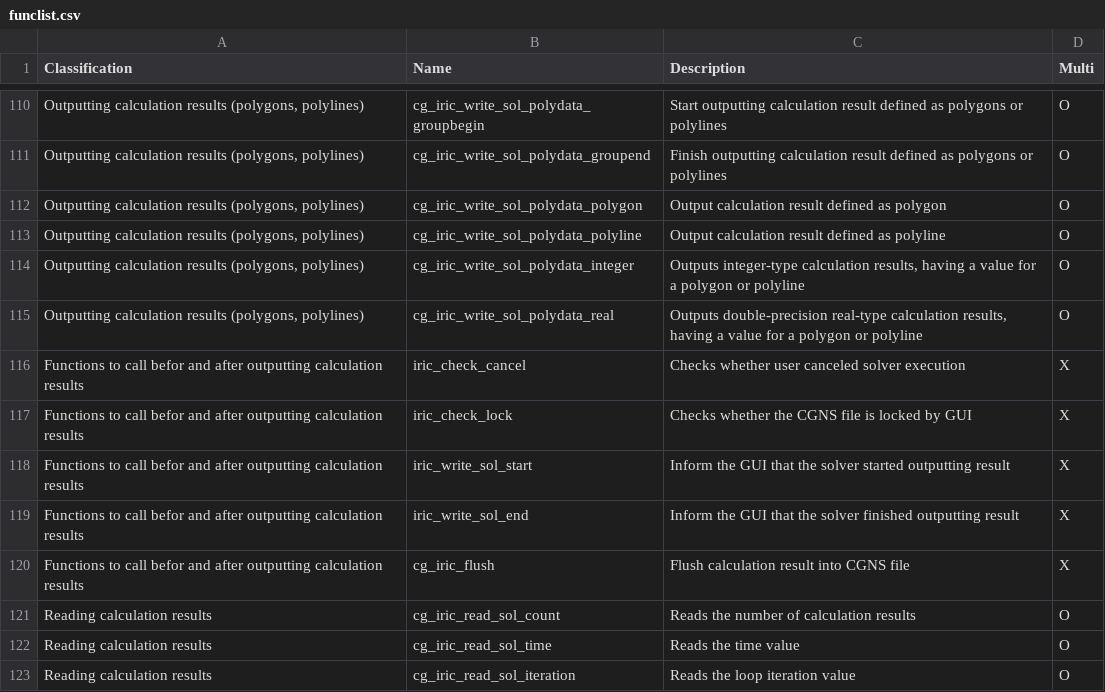
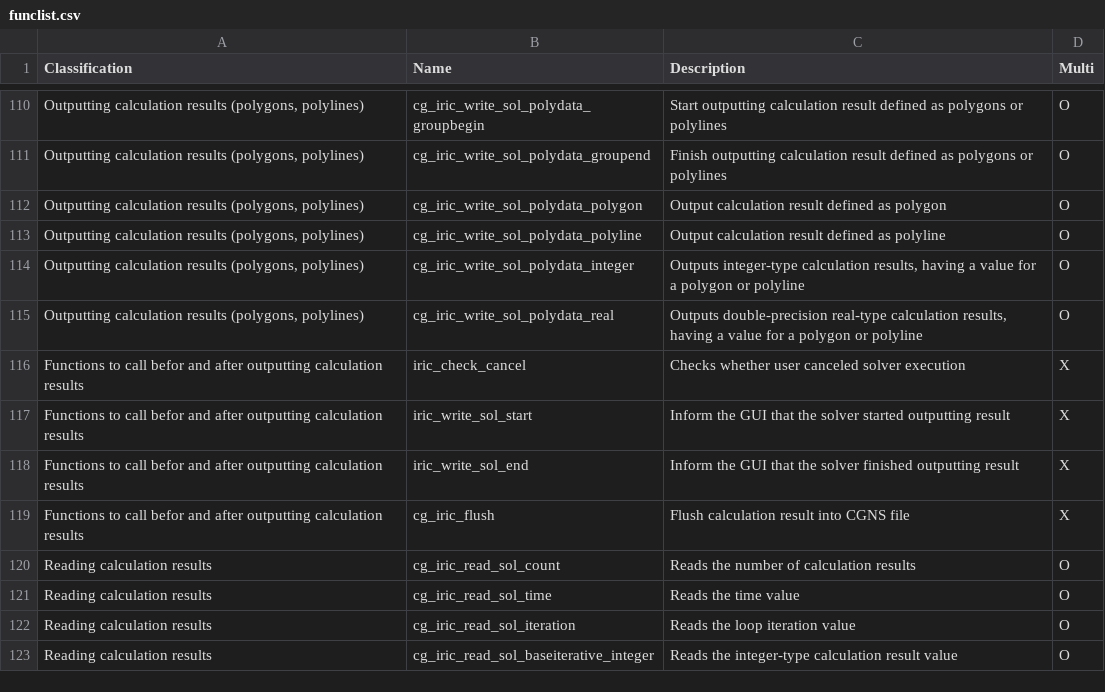
Before and after one commit to i-RIC/solver_dev_manual, a CSV file: source/06/03/funclist.csv, drawn as a sheet; only a part is shown, gaps mark what is left out; the shorter side is filled out with more unchanged rows; the diff names each change by its address in the sheet, - before the commit and + after, or states it on an @@ line.

Commit message:
iric_check_lock removed

```diff
--- a/source/06/03/funclist.csv
+++ b/source/06/03/funclist.csv
-row 117: Functions to call befor and after outputting calculation results | iric_check_lock | Checks whether the CGNS file is locked by GUI | X
```
Also changed, not shown: 2 other files.
